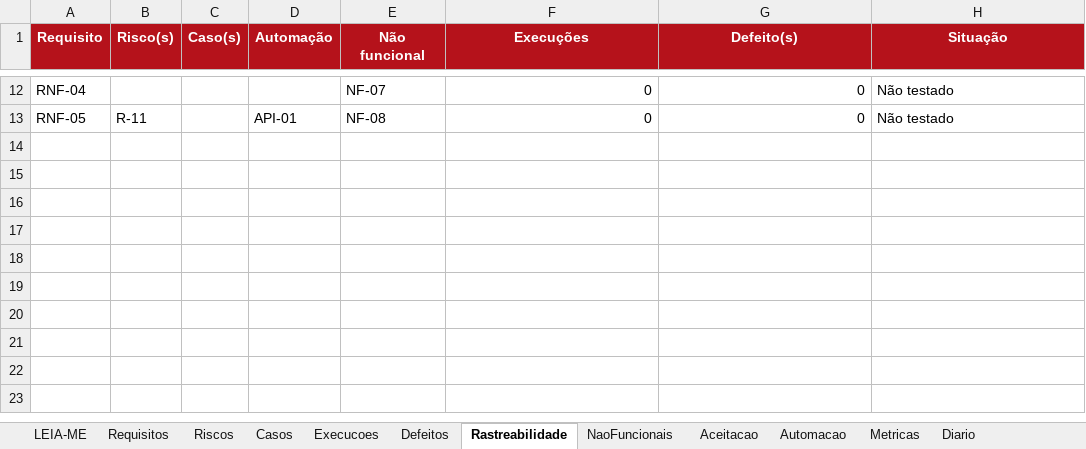
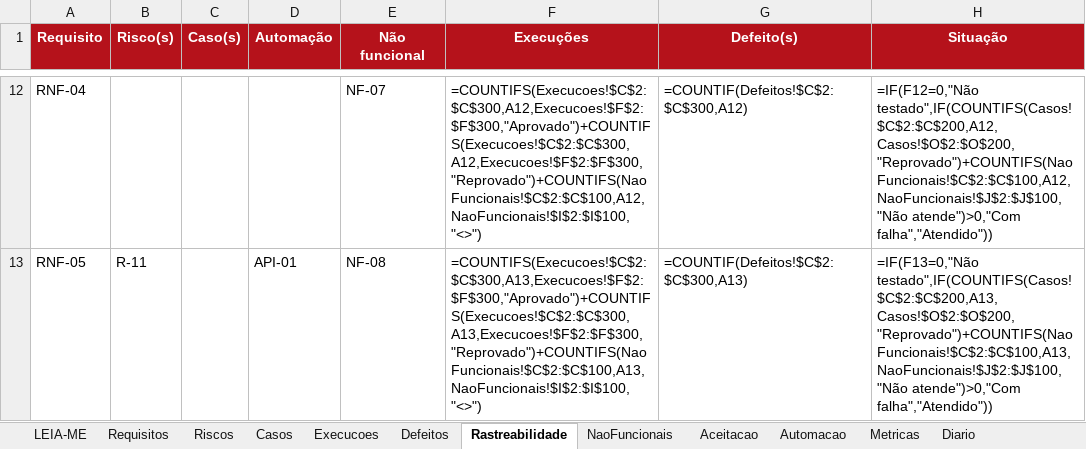
Before and after one commit to mcoldibelli/testes, an Excel workbook: docs/P2_TQS_planilha.xlsx, sheet Rastreabilidade, drawn as a sheet; only a part is shown, gaps mark what is left out; values as stored, in another font and other column widths than the file's, no borders; formulas without a stored value are shown as written; the diff covers the shown part only; the diff names each change by its address in the sheet, - before the commit and + after, or states it on an @@ line.

```diff
--- a/docs/P2_TQS_planilha.xlsx (sheet Rastreabilidade)
+++ b/docs/P2_TQS_planilha.xlsx (sheet Rastreabilidade)
-F12 (Execuções): 0
+F12 (Execuções): =COUNTIFS(Execucoes!$C$2:$C$300,A12,Execucoes!$F$2:$F$300,"Aprovado")+COUNTIFS(Execucoes!$C$2:$C$300,A12,Execucoes!$F$2:$F$300,"Reprovado")+COUNTIFS(NaoFuncionais!$C$2:$C$100,A12,NaoFuncionais!$I$2:$I$100,"<>")
-G12 (Defeito(s)): 0
+G12 (Defeito(s)): =COUNTIF(Defeitos!$C$2:$C$300,A12)
-H12 (Situação): Não testado
+H12 (Situação): =IF(F12=0,"Não testado",IF(COUNTIFS(Casos!$C$2:$C$200,A12,Casos!$O$2:$O$200,"Reprovado")+COUNTIFS(NaoFuncionais!$C$2:$C$100,A12,NaoFuncionais!$J$2:$J$100,"Não atende")>0,"Com falha","Atendido"))
-F13 (Execuções): 0
+F13 (Execuções): =COUNTIFS(Execucoes!$C$2:$C$300,A13,Execucoes!$F$2:$F$300,"Aprovado")+COUNTIFS(Execucoes!$C$2:$C$300,A13,Execucoes!$F$2:$F$300,"Reprovado")+COUNTIFS(NaoFuncionais!$C$2:$C$100,A13,NaoFuncionais!$I$2:$I$100,"<>")
-G13 (Defeito(s)): 0
+G13 (Defeito(s)): =COUNTIF(Defeitos!$C$2:$C$300,A13)
-H13 (Situação): Não testado
+H13 (Situação): =IF(F13=0,"Não testado",IF(COUNTIFS(Casos!$C$2:$C$200,A13,Casos!$O$2:$O$200,"Reprovado")+COUNTIFS(NaoFuncionais!$C$2:$C$100,A13,NaoFuncionais!$J$2:$J$100,"Não atende")>0,"Com falha","Atendido"))
```
Also changed, not shown: 31 edited cells elsewhere in this sheet, sheet Execucoes, sheet Casos, sheet Metricas, sheet Automacao, sheet Defeitos, 7 other files.
